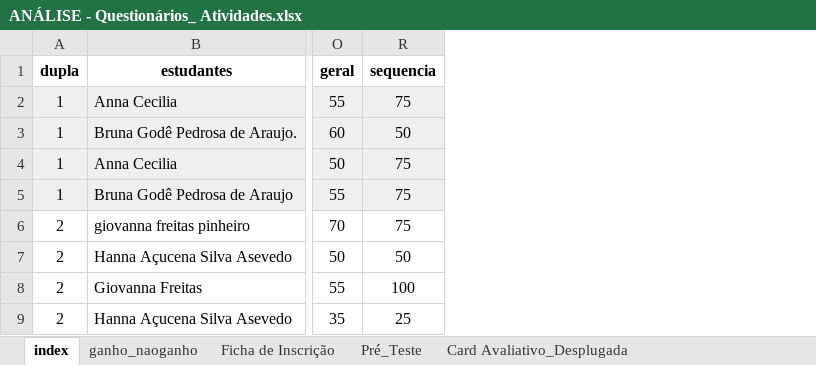
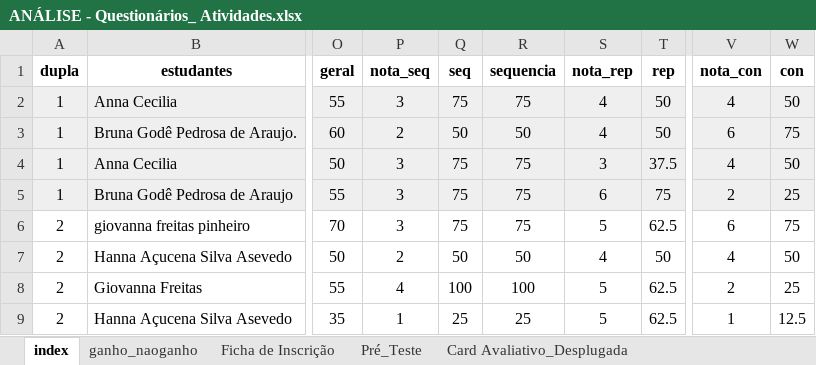
Before and after one commit to andergusmao/ppgec_analise, an Excel workbook: ANÁLISE - Questionários_ Atividades.xlsx, sheet index, drawn as a sheet; only a part is shown, gaps mark what is left out; values as stored, in another font and other column widths than the file's, no borders; charts and pictures not drawn; the diff names each change by its address in the sheet, - before the commit and + after, or states it on an @@ line.

```diff
--- a/ANÁLISE - Questionários_ Atividades.xlsx (sheet index)
+++ b/ANÁLISE - Questionários_ Atividades.xlsx (sheet index)
@@ column P (nota_seq) unhidden, rows 2-9: 3 | 2 | 3 | 3 | 3 | 2 | 4 | 1 @@
@@ column Q (seq) unhidden, rows 2-9: 75 | 50 | 75 | 75 | 75 | 50 | 100 | 25 @@
@@ column S (nota_rep) unhidden, rows 2-9: 4 | 4 | 3 | 6 | 5 | 4 | 5 | 5 @@
@@ column T (rep) unhidden, rows 2-9: 50 | 50 | 37.5 | 75 | 62.5 | 50 | 62.5 | 62.5 @@
@@ column V (nota_con) unhidden, rows 2-9: 4 | 6 | 4 | 2 | 6 | 4 | 2 | 1 @@
@@ column W (con) unhidden, rows 2-9: 50 | 75 | 50 | 25 | 75 | 50 | 25 | 12.5 @@
```
Also changed, not shown: sheet ganho_naoganho, hidden cells, 1 other file.
